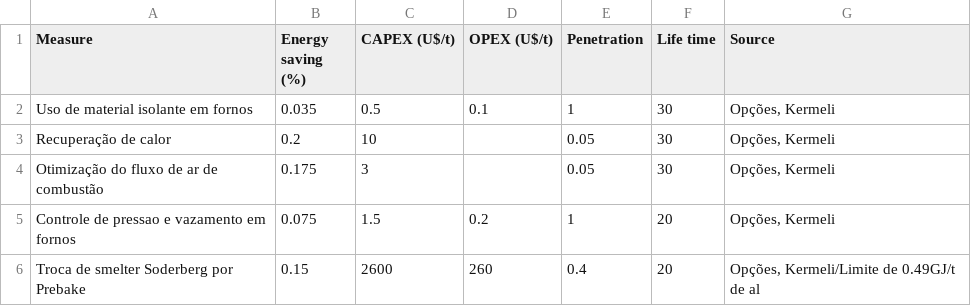
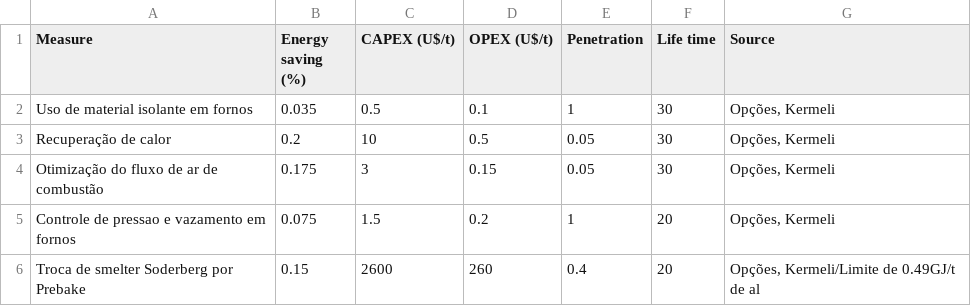
Before and after one commit to ottohebeda/Industry_Energy_Emissions_simulator, a CSV file: Mitigation_measures_NF.csv, drawn as a sheet.

Commit message:
Update Mitigation_measures_NF.csv

```diff
--- a/Mitigation_measures_NF.csv
+++ b/Mitigation_measures_NF.csv
@@ -2,4 +2,4 @@
 Uso de material isolante em fornos,0.035,0.5,0.1,1,30,"Opções, Kermeli"
-Recuperação de calor,0.2,10,,0.05,30,"Opções, Kermeli"
-Otimização do fluxo de ar de combustão,0.175,3,,0.05,30,"Opções, Kermeli"
+Recuperação de calor,0.2,10,0.5,0.05,30,"Opções, Kermeli"
+Otimização do fluxo de ar de combustão,0.175,3,0.15,0.05,30,"Opções, Kermeli"
 Controle de pressao e vazamento em fornos,0.075,1.5,0.2,1,20,"Opções, Kermeli"
```
